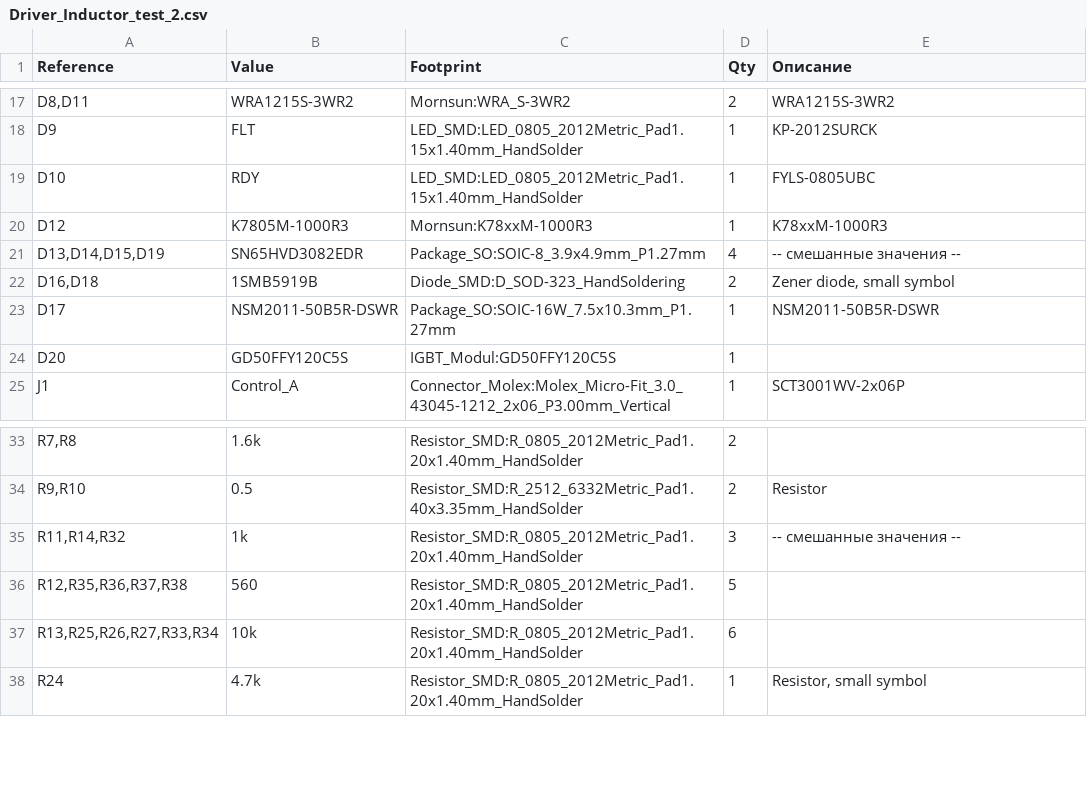
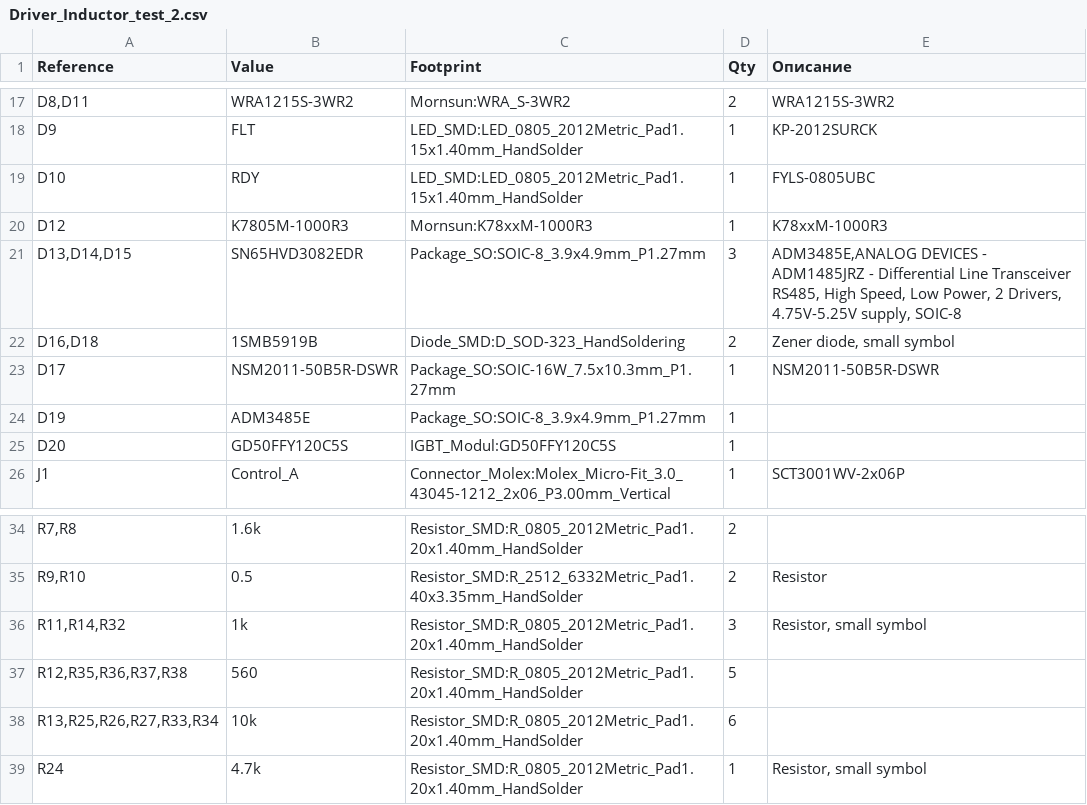
Before and after one commit to Alexandr-Filatov/Inductor-80kWt, a CSV file: bom/Driver_Inductor_test_2.csv, drawn as a sheet; only a part is shown, gaps mark what is left out.

```diff
--- a/bom/Driver_Inductor_test_2.csv
+++ b/bom/Driver_Inductor_test_2.csv
@@ -20,5 +20,6 @@ D10	RDY	LED_SMD:LED_0805_2012Metric_Pad1.15x1.40mm_HandSolder	1	FYLS-0805UBC
 D12	K7805M-1000R3	Mornsun:K78xxM-1000R3	1	K78xxM-1000R3
-D13,D14,D15,D19	SN65HVD3082EDR	Package_SO:SOIC-8_3.9x4.9mm_P1.27mm	4	-- смешанные значения --
+D13,D14,D15	SN65HVD3082EDR	Package_SO:SOIC-8_3.9x4.9mm_P1.27mm	3	ADM3485E,ANALOG DEVICES - ADM1485JRZ - Differential Line Transceiver RS485, High Speed, Low Power, 2 Drivers,  4.75V-5.25V supply, SOIC-8
 D16,D18	1SMB5919B	Diode_SMD:D_SOD-323_HandSoldering	2	Zener diode, small symbol
 D17	NSM2011-50B5R-DSWR	Package_SO:SOIC-16W_7.5x10.3mm_P1.27mm	1	NSM2011-50B5R-DSWR
+D19	ADM3485E	Package_SO:SOIC-8_3.9x4.9mm_P1.27mm	1	
 D20	GD50FFY120C5S	IGBT_Modul:GD50FFY120C5S	1	
@@ -34,3 +35,3 @@ R7,R8	1.6k	Resistor_SMD:R_0805_2012Metric_Pad1.20x1.40mm_HandSolder	2
 R9,R10	0.5	Resistor_SMD:R_2512_6332Metric_Pad1.40x3.35mm_HandSolder	2	Resistor
-R11,R14,R32	1k	Resistor_SMD:R_0805_2012Metric_Pad1.20x1.40mm_HandSolder	3	-- смешанные значения --
+R11,R14,R32	1k	Resistor_SMD:R_0805_2012Metric_Pad1.20x1.40mm_HandSolder	3	Resistor, small symbol
 R12,R35,R36,R37,R38	560	Resistor_SMD:R_0805_2012Metric_Pad1.20x1.40mm_HandSolder	5	
```
Also changed, not shown: 2 other files.
